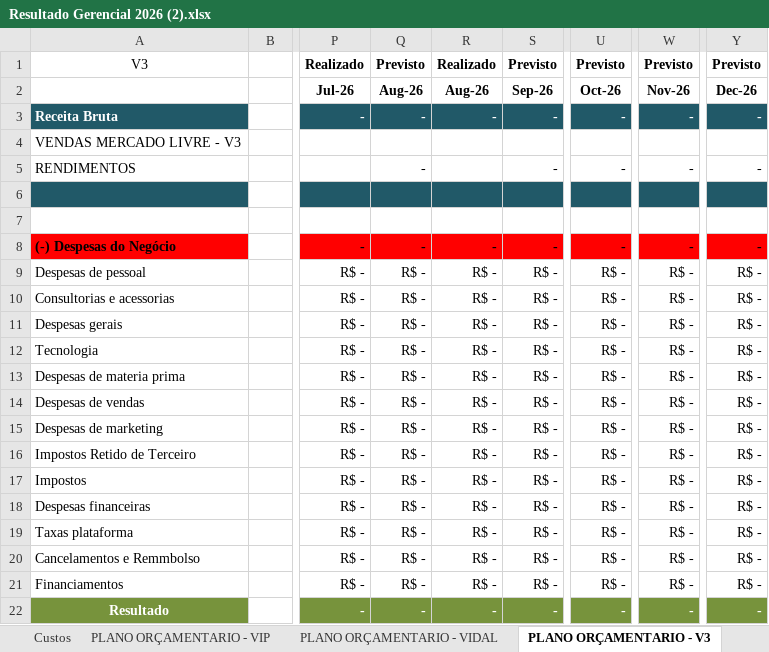
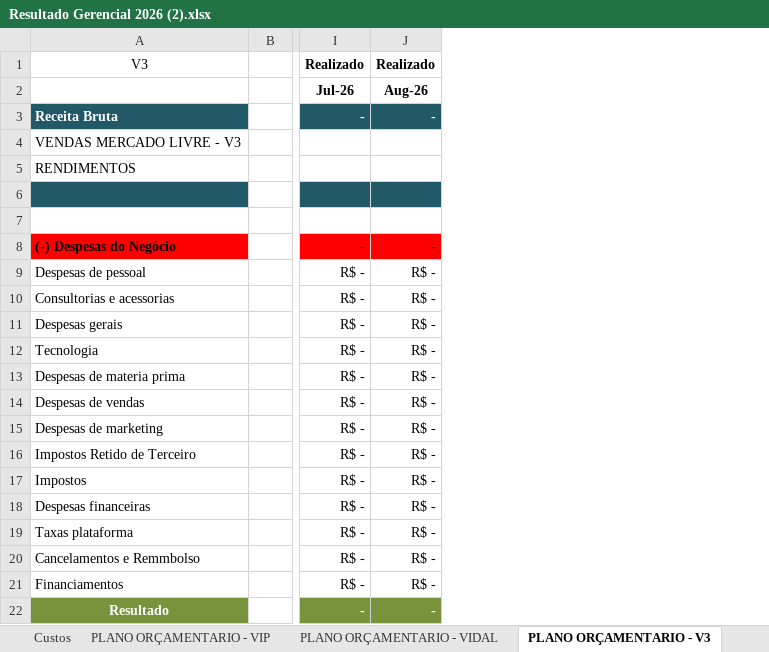
Before and after one commit to Grupovip2026/Gerencial-Grupo-VIp, an Excel workbook: Resultado Gerencial 2026 (2).xlsx, sheet PLANO ORÇAMENTARIO - V3, drawn as a sheet; only a part is shown, gaps mark what is left out; values as stored, in another font and other column widths than the file's, no borders; the diff names each change by its address in the sheet, - before the commit and + after, or states it on an @@ line.

Commit message:
Remove colunas previsto do Gerencial

```diff
--- a/Resultado Gerencial 2026 (2).xlsx (sheet PLANO ORÇAMENTARIO - V3)
+++ b/Resultado Gerencial 2026 (2).xlsx (sheet PLANO ORÇAMENTARIO - V3)
-column Q, rows 1-22: Previsto | Aug-26 | - |  | - |  |  | - | R$ - | R$ - | R$ - | R$ - | R$ - | R$ - | R$ - | R$ - | R$ - | R$ - | R$ - | R$ - | R$ - | -
-column S, rows 1-22: Previsto | Sep-26 | - |  | - |  |  | - | R$ - | R$ - | R$ - | R$ - | R$ - | R$ - | R$ - | R$ - | R$ - | R$ - | R$ - | R$ - | R$ - | -
-column U, rows 1-22: Previsto | Oct-26 | - |  | - |  |  | - | R$ - | R$ - | R$ - | R$ - | R$ - | R$ - | R$ - | R$ - | R$ - | R$ - | R$ - | R$ - | R$ - | -
-column W, rows 1-22: Previsto | Nov-26 | - |  | - |  |  | - | R$ - | R$ - | R$ - | R$ - | R$ - | R$ - | R$ - | R$ - | R$ - | R$ - | R$ - | R$ - | R$ - | -
-column Y, rows 1-22: Previsto | Dec-26 | - |  | - |  |  | - | R$ - | R$ - | R$ - | R$ - | R$ - | R$ - | R$ - | R$ - | R$ - | R$ - | R$ - | R$ - | R$ - | -
```
Also changed, not shown: sheet PLANO ORÇAMENTARIO - VIDAL, sheet PLANO ORÇAMENTARIO - VIP, sheet Divida Fornecedores, sheet DRE - VIP, sheet DRE - VIDAL, sheet Igor, 1 more sheet, formulas that keep their value, hidden cells, 1 other file.
